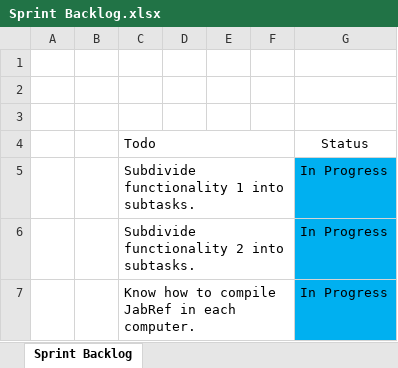
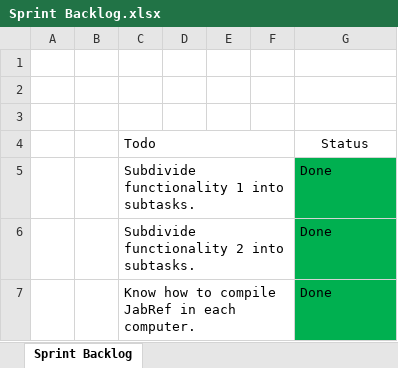
Before and after one commit to jpa-reis/SE2122-57672-58175-57957-58210-57911, an Excel workbook: project/Phase 2/Sprint1/Sprint Backlog.xlsx, sheet Sprint Backlog, drawn as a sheet; values as stored, in another font and other column widths than the file's, no borders; the diff names each change by its address in the sheet, - before the commit and + after, or states it on an @@ line.

Commit message:
Updated Sprint Backlog

```diff
--- a/project/Phase 2/Sprint1/Sprint Backlog.xlsx (sheet Sprint Backlog)
+++ b/project/Phase 2/Sprint1/Sprint Backlog.xlsx (sheet Sprint Backlog)
-G5:G7: In Progress
+G5:G7: Done
-G5:G7 fill: #00B0F0
+G5:G7 fill: #00B050
```
